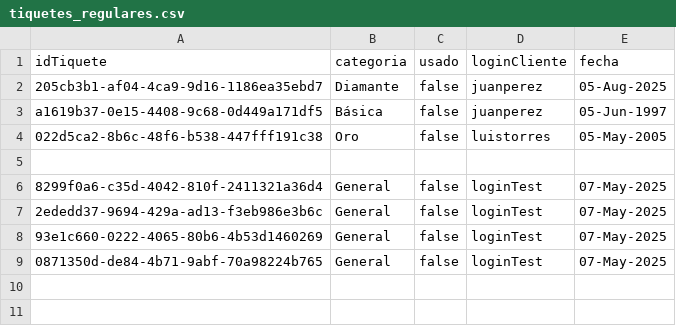
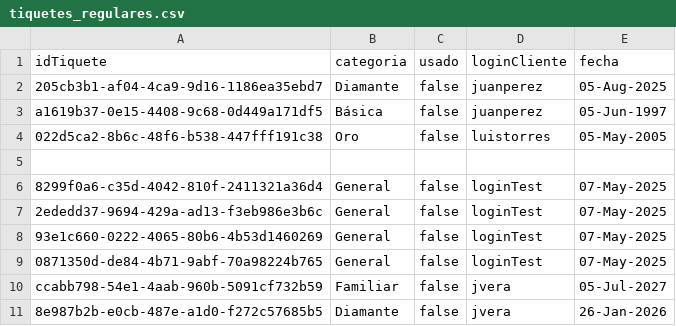
Before and after one commit to DPOO-202510-Grupo4/Proyecto-3, a CSV file: persistencia/tiquetes/tiquetes_regulares.csv, drawn as a sheet; the diff names each change by its address in the sheet, - before the commit and + after, or states it on an @@ line.

```diff
--- a/persistencia/tiquetes/tiquetes_regulares.csv
+++ b/persistencia/tiquetes/tiquetes_regulares.csv
+row 10: ccabb798-54e1-4aab-960b-5091cf732b59 | Familiar | false | jvera | 05-Jul-2027
+row 11: 8e987b2b-e0cb-487e-a1d0-f272c57685b5 | Diamante | false | jvera | 26-Jan-2026
```
Also changed, not shown: persistencia/personas/clientes.csv, 4 other files.
